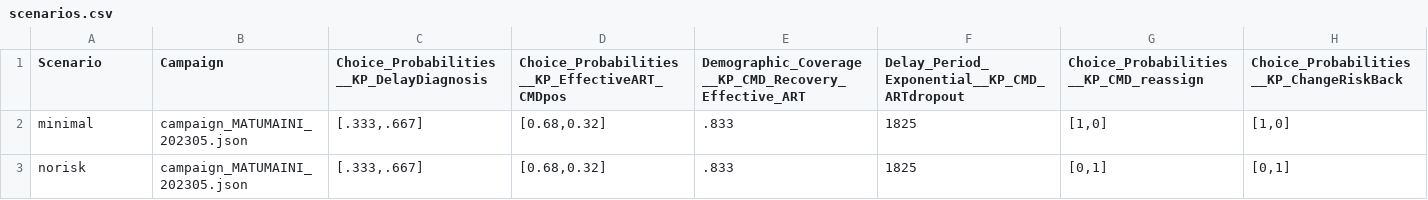
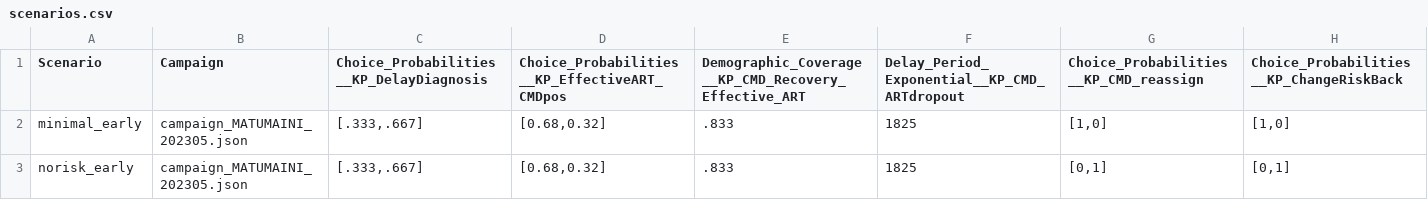
Before and after one commit to BershteynLab/MATUMAINI, a CSV file: 202301_Nyanza_MATUMAINI_MalariaOngoing/scenarios.csv, drawn as a sheet.

Commit message:
Running test of why risk adjustments would lead to lower overall prevalence again, this time for the years 1960-1990, to see what the early years of the outbreak look like

```diff
--- a/202301_Nyanza_MATUMAINI_MalariaOngoing/scenarios.csv
+++ b/202301_Nyanza_MATUMAINI_MalariaOngoing/scenarios.csv
@@ -1,3 +1,3 @@
 Scenario,Campaign,Choice_Probabilities__KP_DelayDiagnosis,Choice_Probabilities__KP_EffectiveART_CMDpos,Demographic_Coverage__KP_CMD_Recovery_Effective_ART,Delay_Period_Exponential__KP_CMD_ARTdropout,Choice_Probabilities__KP_CMD_reassign,Choice_Probabilities__KP_ChangeRiskBack
-minimal,campaign_MATUMAINI_202305.json,"[.333,.667]","[0.68,0.32]",.833,1825,"[1,0]","[1,0]"
-norisk,campaign_MATUMAINI_202305.json,"[.333,.667]","[0.68,0.32]",.833,1825,"[0,1]","[0,1]"
+minimal_early,campaign_MATUMAINI_202305.json,"[.333,.667]","[0.68,0.32]",.833,1825,"[1,0]","[1,0]"
+norisk_early,campaign_MATUMAINI_202305.json,"[.333,.667]","[0.68,0.32]",.833,1825,"[0,1]","[0,1]"
```
Also changed, not shown: 1 other file.
